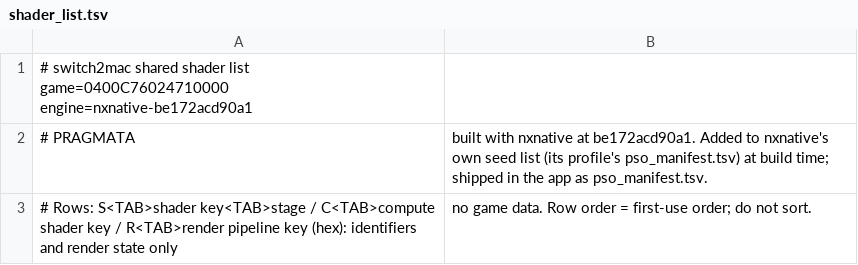
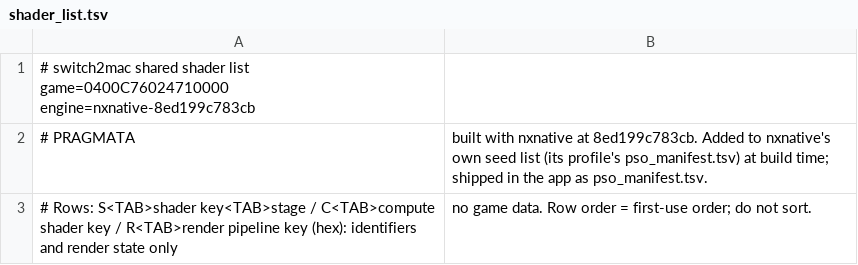
Before and after one commit to Hengle/switch2mac, a TSV file: games/pragmata/shader_list.tsv, drawn as a sheet.

```diff
--- a/games/pragmata/shader_list.tsv
+++ b/games/pragmata/shader_list.tsv
@@ -1,3 +1,3 @@
-# switch2mac shared shader list	game=0400C76024710000	engine=nxnative-be172acd90a1
-# PRAGMATA, built with nxnative at be172acd90a1. Added to nxnative's own seed list (its profile's pso_manifest.tsv) at build time; shipped in the app as pso_manifest.tsv.
+# switch2mac shared shader list	game=0400C76024710000	engine=nxnative-8ed199c783cb
+# PRAGMATA, built with nxnative at 8ed199c783cb. Added to nxnative's own seed list (its profile's pso_manifest.tsv) at build time; shipped in the app as pso_manifest.tsv.
 # Rows: S<TAB>shader key<TAB>stage / C<TAB>compute shader key / R<TAB>render pipeline key (hex): identifiers and render state only, no game data. Row order = first-use order; do not sort.
```
Also changed, not shown: 2 other files.
